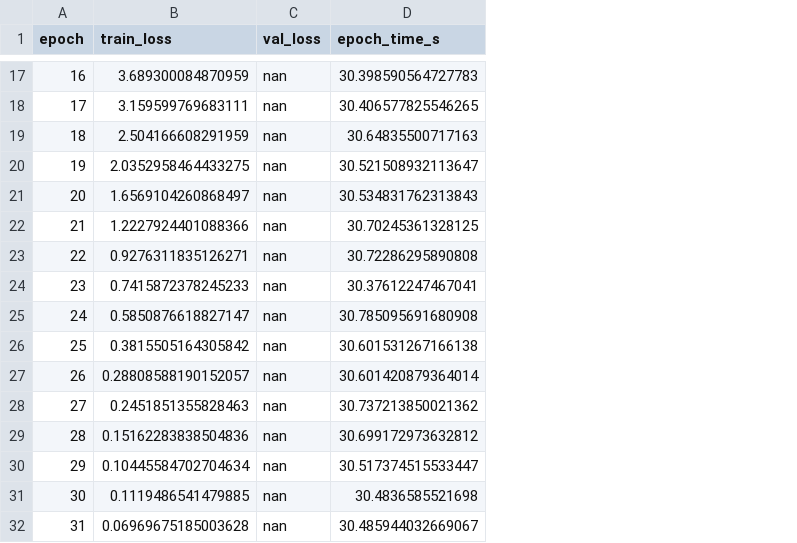
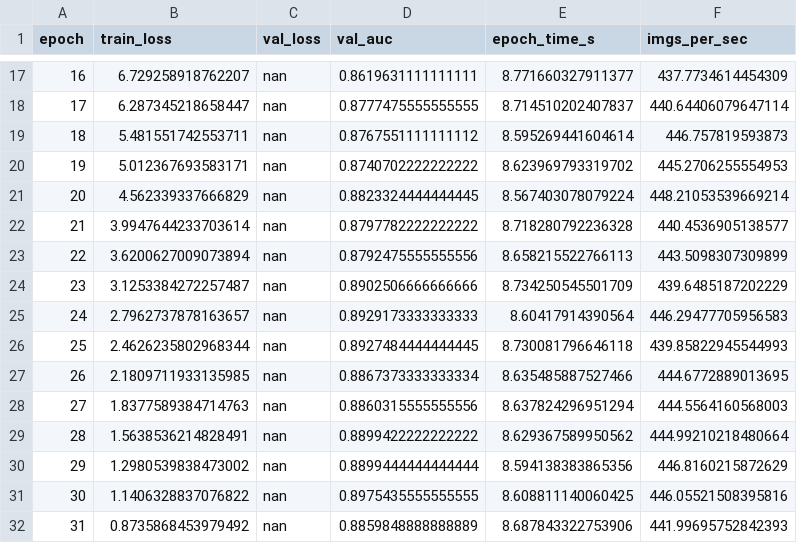
Before and after one commit to grizzleyyybear/mdie, a CSV file: research_v2/results/history_cosface.csv, drawn as a sheet; only a part is shown, gaps mark what is left out; addresses are those after the commit; the diff covers the shown part only; the diff names each change by its address in the sheet, - before the commit and + after, or states it on an @@ line.

```diff
--- a/research_v2/results/history_cosface.csv
+++ b/research_v2/results/history_cosface.csv
+column D (val_auc), rows 17-32: 0.8619631111111111 | 0.8777475555555555 | 0.8767551111111112 | 0.8740702222222222 | 0.8823324444444445 | 0.8797782222222222 | 0.8792475555555556 | 0.8902506666666666 | 0.8929173333333333 | 0.8927484444444445 | 0.8867373333333334 | 0.8860315555555556 | 0.8899422222222222 | 0.8899444444444444 | 0.8975435555555555 | 0.8859848888888889
+column F (imgs_per_sec), rows 17-32: 437.7734614454309 | 440.64406079647114 | 446.757819593873 | 445.2706255554953 | 448.21053539669214 | 440.4536905138577 | 443.5098307309899 | 439.6485187202229 | 446.29477705956583 | 439.85822945544993 | 444.6772889013695 | 444.5564160568003 | 444.99210218480664 | 446.8160215872629 | 446.05521508395816 | 441.99695752842393
-B17 (train_loss): 3.689300084870959
+B17 (train_loss): 6.729258918762207
-E17 (epoch_time_s): 30.398590564727783
+E17 (epoch_time_s): 8.771660327911377
-B18 (train_loss): 3.159599769683111
+B18 (train_loss): 6.287345218658447
-E18 (epoch_time_s): 30.406577825546265
+E18 (epoch_time_s): 8.714510202407837
-B19 (train_loss): 2.504166608291959
+B19 (train_loss): 5.481551742553711
-E19 (epoch_time_s): 30.64835500717163
+E19 (epoch_time_s): 8.595269441604614
-B20 (train_loss): 2.0352958464433275
+B20 (train_loss): 5.012367693583171
-E20 (epoch_time_s): 30.521508932113647
+E20 (epoch_time_s): 8.623969793319702
-B21 (train_loss): 1.6569104260868497
+B21 (train_loss): 4.562339337666829
-E21 (epoch_time_s): 30.534831762313843
+E21 (epoch_time_s): 8.567403078079224
-B22 (train_loss): 1.2227924401088366
+B22 (train_loss): 3.9947644233703614
-E22 (epoch_time_s): 30.70245361328125
+E22 (epoch_time_s): 8.718280792236328
-B23 (train_loss): 0.9276311835126271
+B23 (train_loss): 3.6200627009073894
-E23 (epoch_time_s): 30.72286295890808
+E23 (epoch_time_s): 8.658215522766113
-B24 (train_loss): 0.7415872378245233
+B24 (train_loss): 3.1253384272257487
-E24 (epoch_time_s): 30.37612247467041
+E24 (epoch_time_s): 8.734250545501709
-B25 (train_loss): 0.5850876618827147
+B25 (train_loss): 2.7962737878163657
-E25 (epoch_time_s): 30.785095691680908
+E25 (epoch_time_s): 8.60417914390564
-B26 (train_loss): 0.3815505164305842
+B26 (train_loss): 2.4626235802968344
-E26 (epoch_time_s): 30.601531267166138
+E26 (epoch_time_s): 8.730081796646118
-B27 (train_loss): 0.28808588190152057
+B27 (train_loss): 2.1809711933135985
-E27 (epoch_time_s): 30.601420879364014
+E27 (epoch_time_s): 8.635485887527466
-B28 (train_loss): 0.2451851355828463
+B28 (train_loss): 1.8377589384714763
-E28 (epoch_time_s): 30.737213850021362
+E28 (epoch_time_s): 8.637824296951294
-B29 (train_loss): 0.15162283838504836
+B29 (train_loss): 1.5638536214828491
-E29 (epoch_time_s): 30.699172973632812
+E29 (epoch_time_s): 8.629367589950562
-B30 (train_loss): 0.10445584702704634
+B30 (train_loss): 1.2980539838473002
-E30 (epoch_time_s): 30.517374515533447
+E30 (epoch_time_s): 8.594138383865356
-B31 (train_loss): 0.1119486541479885
+B31 (train_loss): 1.1406328837076822
-E31 (epoch_time_s): 30.4836585521698
+E31 (epoch_time_s): 8.608811140060425
-B32 (train_loss): 0.06969675185003628
+B32 (train_loss): 0.8735868453979492
-E32 (epoch_time_s): 30.485944032669067
+E32 (epoch_time_s): 8.687843322753906
```
Also changed, not shown: 68 edited cells elsewhere in this file, research_v2/results/history_arcface.csv, research_v2/results/history_facenet.csv, 20 other files.
